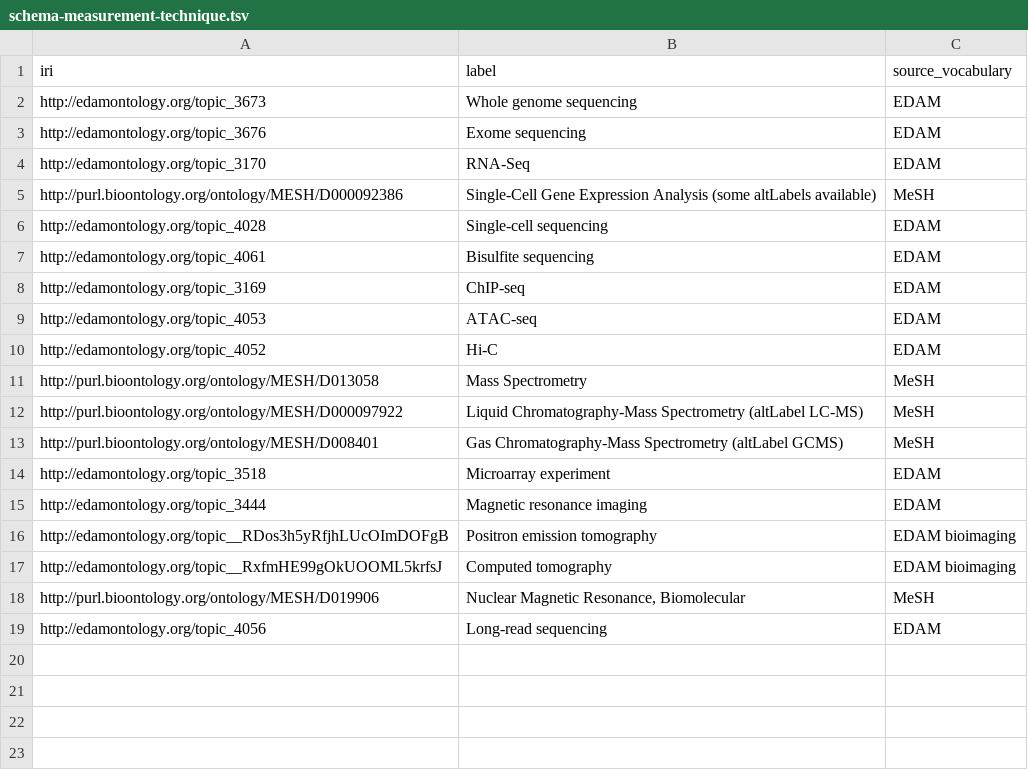
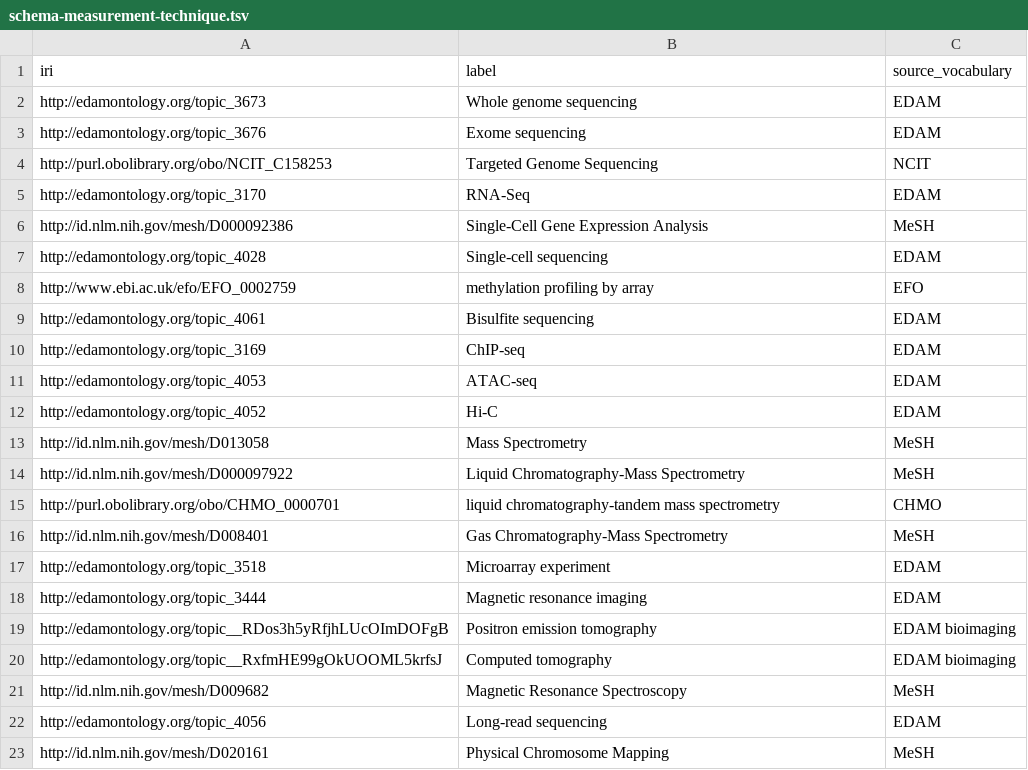
Before and after one commit to Health-RI/health-ri-metadata, a TSV file: Formalisation(shacl)/Core/ValueLists/schema-measurement-technique.tsv, drawn as a sheet.

```diff
--- a/Formalisation(shacl)/Core/ValueLists/schema-measurement-technique.tsv
+++ b/Formalisation(shacl)/Core/ValueLists/schema-measurement-technique.tsv
@@ -3,5 +3,7 @@ http://edamontology.org/topic_3673	Whole genome sequencing	EDAM
 http://edamontology.org/topic_3676	Exome sequencing	EDAM
+http://purl.obolibrary.org/obo/NCIT_C158253	Targeted Genome Sequencing	NCIT
 http://edamontology.org/topic_3170	RNA-Seq	EDAM
-http://purl.bioontology.org/ontology/MESH/D000092386	Single-Cell Gene Expression Analysis (some altLabels available)	MeSH
+http://id.nlm.nih.gov/mesh/D000092386	Single-Cell Gene Expression Analysis	MeSH
 http://edamontology.org/topic_4028	Single-cell sequencing	EDAM
+http://www.ebi.ac.uk/efo/EFO_0002759	methylation profiling by array	EFO
 http://edamontology.org/topic_4061	Bisulfite sequencing	EDAM
@@ -10,5 +12,6 @@ http://edamontology.org/topic_4053	ATAC-seq	EDAM
 http://edamontology.org/topic_4052	Hi-C	EDAM
-http://purl.bioontology.org/ontology/MESH/D013058	Mass Spectrometry	MeSH
-http://purl.bioontology.org/ontology/MESH/D000097922	Liquid Chromatography-Mass Spectrometry (altLabel LC-MS)	MeSH
-http://purl.bioontology.org/ontology/MESH/D008401	Gas Chromatography-Mass Spectrometry (altLabel GCMS)	MeSH
+http://id.nlm.nih.gov/mesh/D013058	Mass Spectrometry	MeSH
+http://id.nlm.nih.gov/mesh/D000097922	Liquid Chromatography-Mass Spectrometry	MeSH
+http://purl.obolibrary.org/obo/CHMO_0000701	liquid chromatography-tandem mass spectrometry	CHMO
+http://id.nlm.nih.gov/mesh/D008401	Gas Chromatography-Mass Spectrometry	MeSH
 http://edamontology.org/topic_3518	Microarray experiment	EDAM
@@ -17,3 +20,4 @@ http://edamontology.org/topic__RDos3h5yRfjhLUcOImDOFgB	Positron emission tomogra
 http://edamontology.org/topic__RxfmHE99gOkUOOML5krfsJ	Computed tomography	EDAM bioimaging
-http://purl.bioontology.org/ontology/MESH/D019906	Nuclear Magnetic Resonance, Biomolecular	MeSH
+http://id.nlm.nih.gov/mesh/D009682	Magnetic Resonance Spectroscopy	MeSH
 http://edamontology.org/topic_4056	Long-read sequencing	EDAM
+http://id.nlm.nih.gov/mesh/D020161	Physical Chromosome Mapping	MeSH
```
Also changed, not shown: Formalisation(shacl)/Core/ValueLists/edam-has-topic.tsv, 3 other files.
